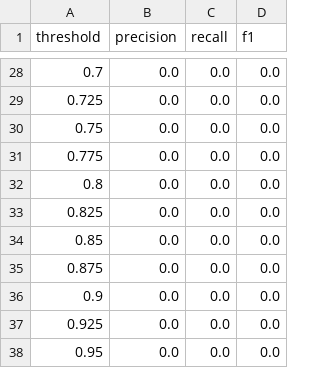
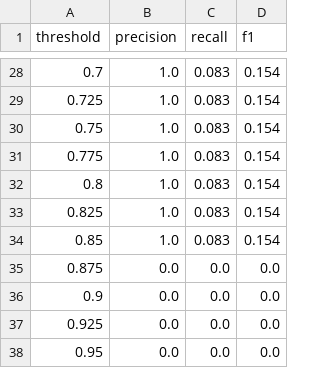
Before and after one commit to JainithisshS/gridrakshak-ai, a CSV file: outputs/pr_curve.csv, drawn as a sheet; only a part is shown, gaps mark what is left out; the diff covers the shown part only.

```diff
--- a/outputs/pr_curve.csv
+++ b/outputs/pr_curve.csv
@@ -28,8 +28,8 @@ threshold,precision,recall,f1
-0.7,0.0,0.0,0.0
-0.725,0.0,0.0,0.0
-0.75,0.0,0.0,0.0
-0.775,0.0,0.0,0.0
-0.8,0.0,0.0,0.0
-0.825,0.0,0.0,0.0
-0.85,0.0,0.0,0.0
+0.7,1.0,0.083,0.154
+0.725,1.0,0.083,0.154
+0.75,1.0,0.083,0.154
+0.775,1.0,0.083,0.154
+0.8,1.0,0.083,0.154
+0.825,1.0,0.083,0.154
+0.85,1.0,0.083,0.154
 0.875,0.0,0.0,0.0
```
Also changed, not shown: 48 edited cells elsewhere in this file, outputs/inspection_alerts.csv, outputs/real_data_alerts.csv, 27 other files.
